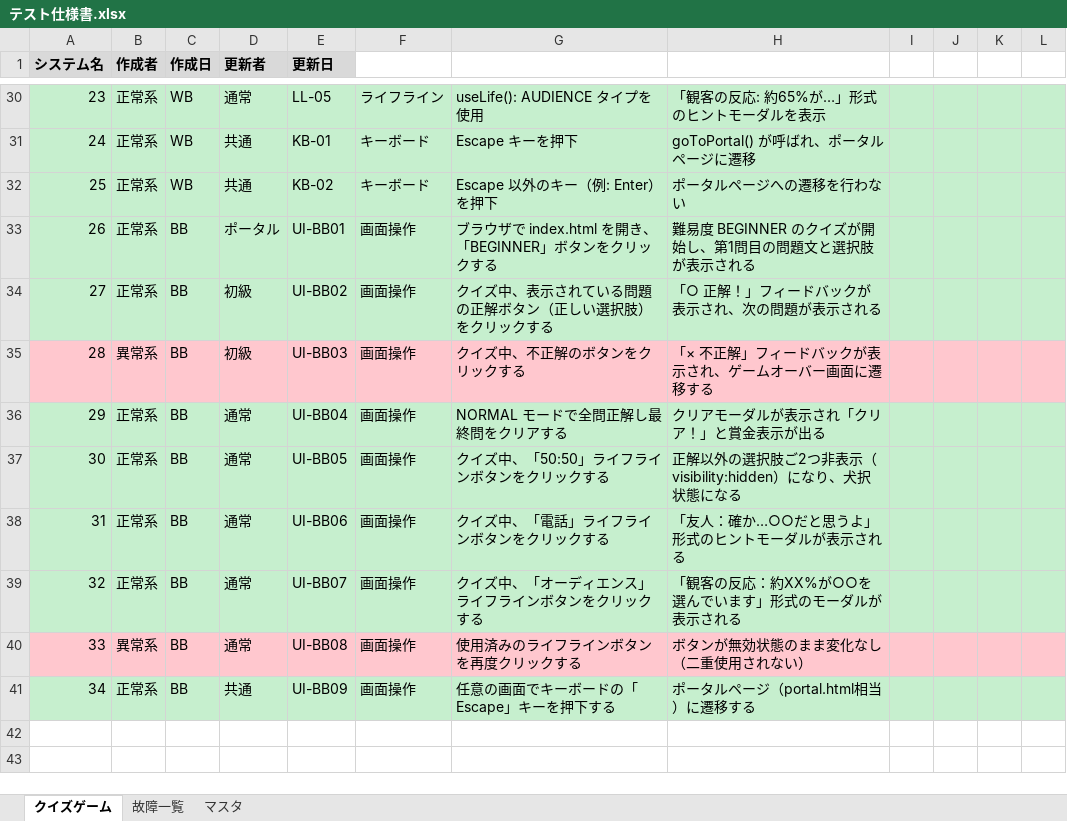
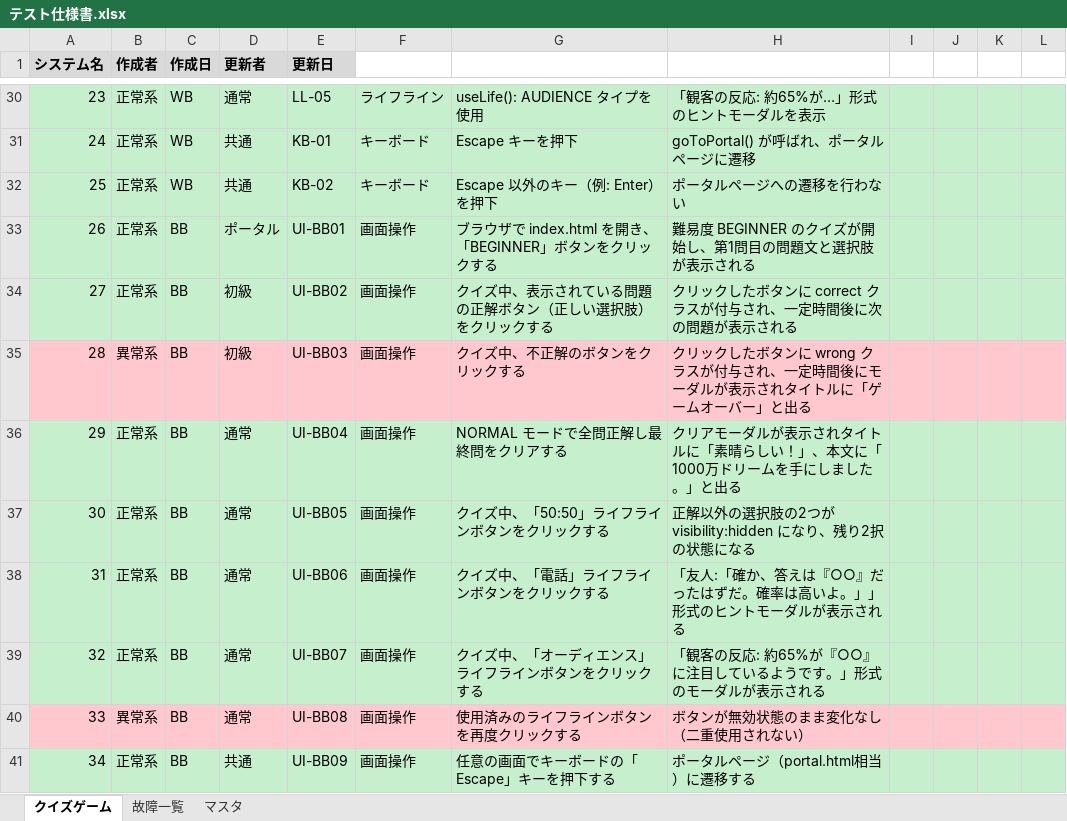
Before and after one commit to takumi262822/quiz-game, an Excel workbook: docs/テスト仕様書/テスト仕様書.xlsx, sheet クイズゲーム, drawn as a sheet; only a part is shown, gaps mark what is left out; values as stored, in another font and other column widths than the file's, no borders; the diff names each change by its address in the sheet, - before the commit and + after, or states it on an @@ line.

Commit message:
fix(testspec): BBテストの期待値をソースコードと整合

```diff
--- a/docs/テスト仕様書/テスト仕様書.xlsx (sheet クイズゲーム)
+++ b/docs/テスト仕様書/テスト仕様書.xlsx (sheet クイズゲーム)
-H34: 「○ 正解！」フィードバックが表示され、次の問題が表示される
+H34: クリックしたボタンに correct クラスが付与され、一定時間後に次の問題が表示される
-H35: 「× 不正解」フィードバックが表示され、ゲームオーバー画面に遷移する
+H35: クリックしたボタンに wrong クラスが付与され、一定時間後にモーダルが表示されタイトルに「ゲームオーバー」と出る
-H36: クリアモーダルが表示され「クリア！」と賞金表示が出る
+H36: クリアモーダルが表示されタイトルに「素晴らしい！」、本文に「1000万ドリームを手にしました。」と出る
-H37: 正解以外の選択肢ご2つ非表示（visibility:hidden）になり、犬択状態になる
+H37: 正解以外の選択肢の2つが visibility:hidden になり、残り2択の状態になる
-H38: 「友人：確か…○○だと思うよ」形式のヒントモーダルが表示される
+H38: 「友人:「確か、答えは『○○』だったはずだ。確率は高いよ。」」形式のヒントモーダルが表示される
-H39: 「観客の反応：約XX%が○○を選んでいます」形式のモーダルが表示される
+H39: 「観客の反応: 約65%が『○○』に注目しているようです。」形式のモーダルが表示される
```
